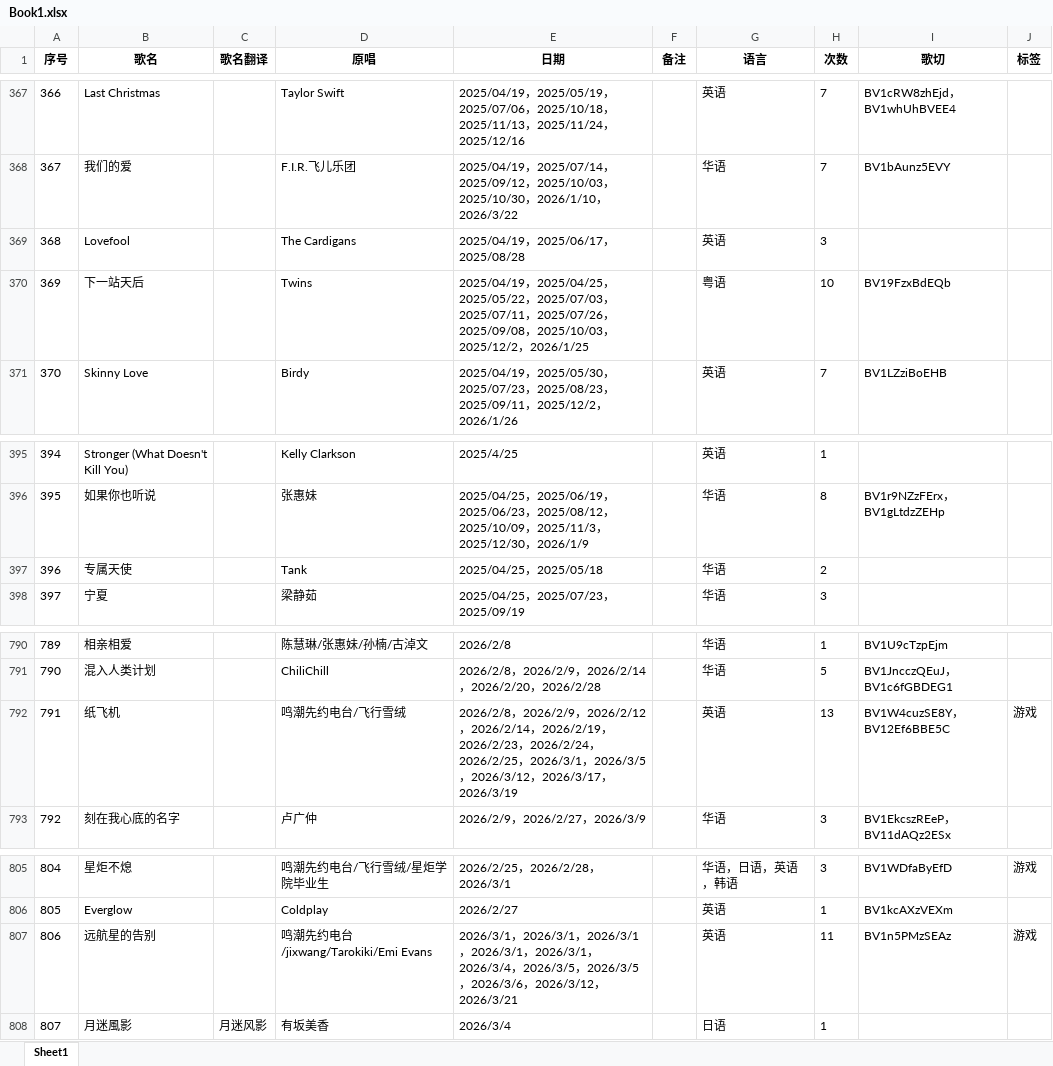
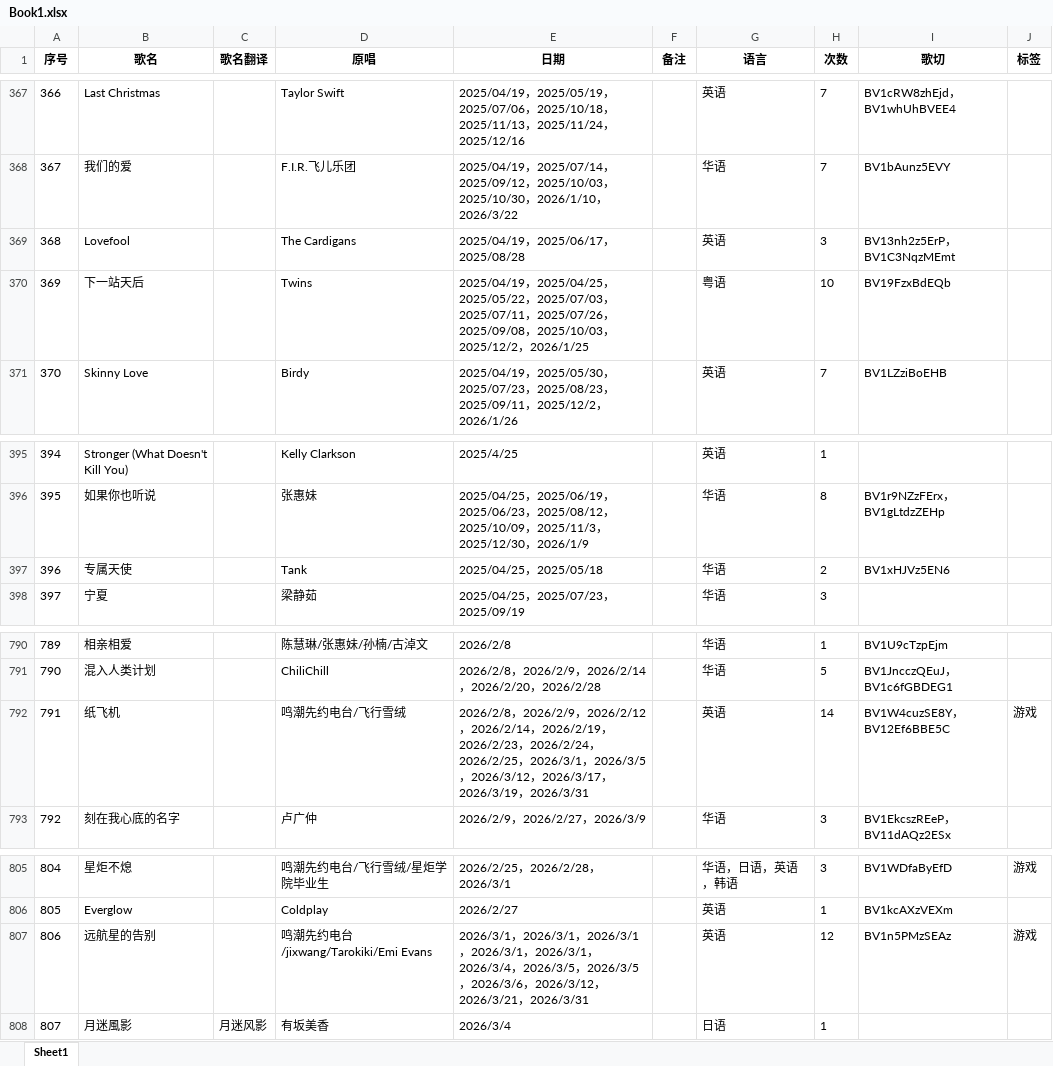
Before and after one commit to mit3urifans/mit3uri-song-list, an Excel workbook: scripts/Book1.xlsx, sheet Sheet1, drawn as a sheet; only a part is shown, gaps mark what is left out; values as stored, in another font and other column widths than the file's, no borders; the diff covers the shown part only; the diff names each change by its address in the sheet, - before the commit and + after, or states it on an @@ line.

```diff
--- a/scripts/Book1.xlsx (sheet Sheet1)
+++ b/scripts/Book1.xlsx (sheet Sheet1)
-I369 (歌切): (empty)
+I369 (歌切): BV13nh2z5ErP，BV1C3NqzMEmt
-I397 (歌切): (empty)
+I397 (歌切): BV1xHJVz5EN6
-E792 (日期): …，2026/3/19
+E792 (日期): …，2026/3/19，2026/3/31
-H792 (次数): 13
+H792 (次数): 14
-E807 (日期): …，2026/3/21
+E807 (日期): …，2026/3/21，2026/3/31
-H807 (次数): 11
+H807 (次数): 12
```
Also changed, not shown: 22 edited cells elsewhere in this sheet, 1 other file.
